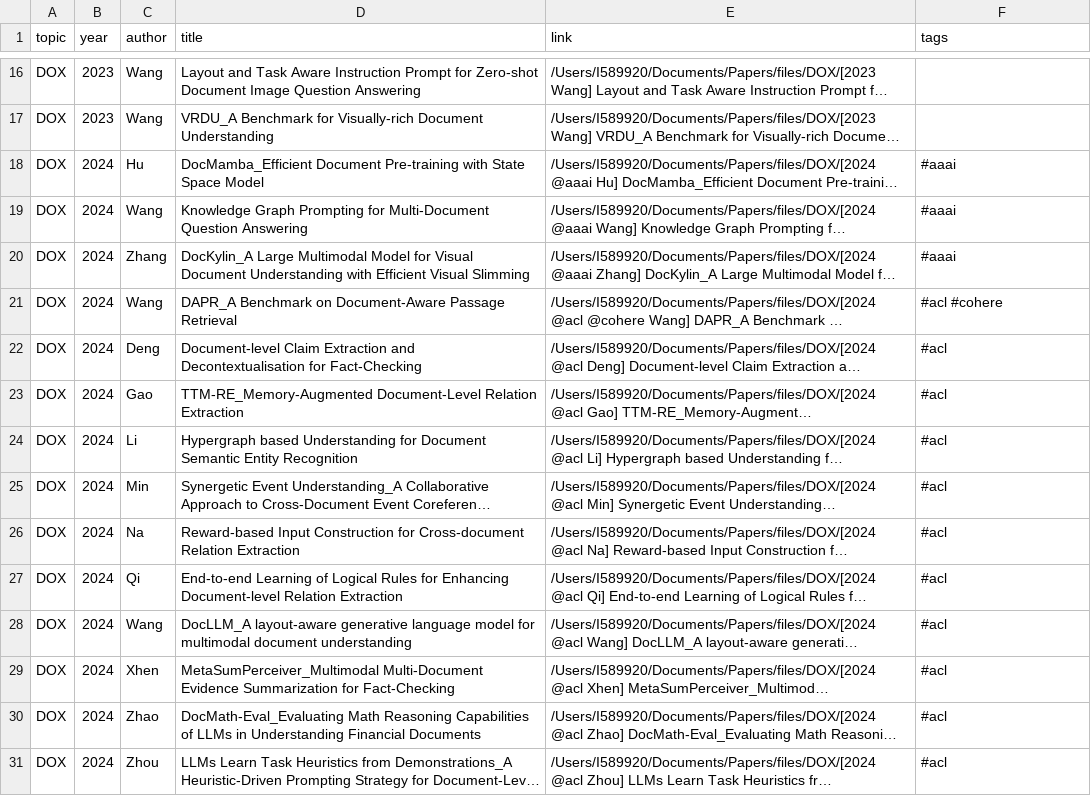
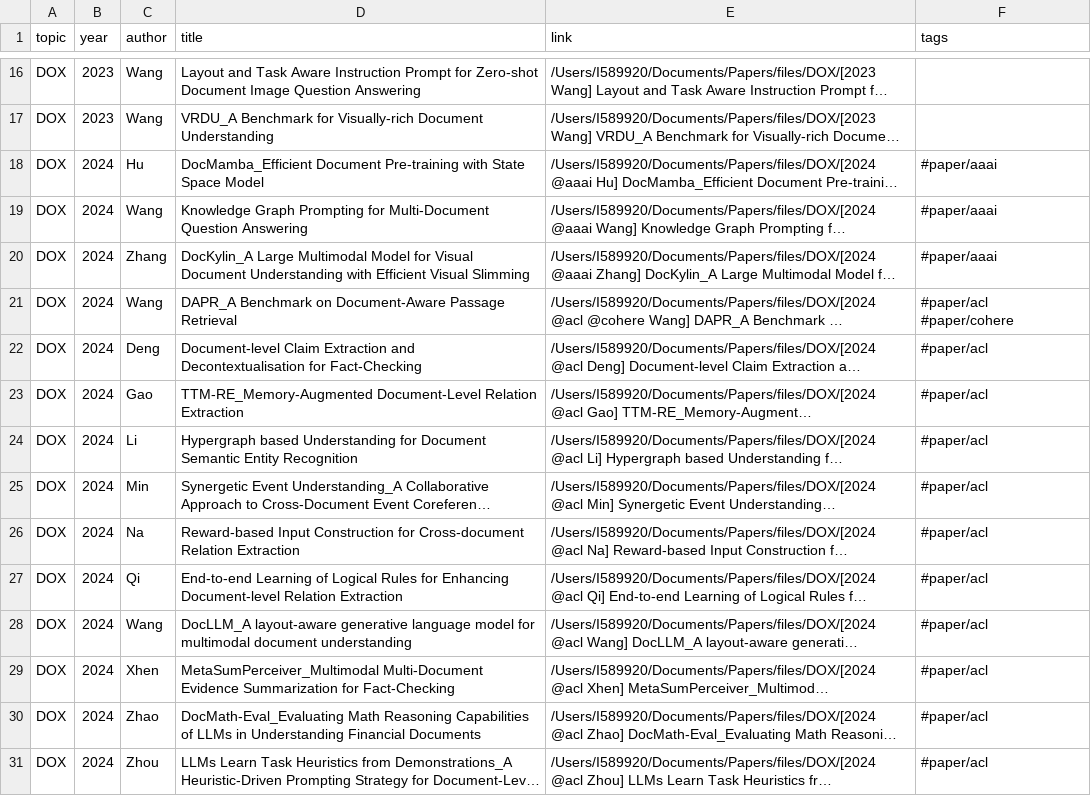
Before and after one commit to Gwanbou/Papers, a CSV file: automation/database.csv, drawn as a sheet; only a part is shown, gaps mark what is left out; long unchanged cells end in …; the diff covers the shown part only; the diff names each change by its address in the sheet, - before the commit and + after, or states it on an @@ line.

Commit message:
update papers

```diff
--- a/automation/database.csv
+++ b/automation/database.csv
-F18:F20 (tags): #aaai
+F18:F20 (tags): #paper/aaai
-F21 (tags): #acl #cohere
+F21 (tags): #paper/acl #paper/cohere
-F22:F31 (tags): #acl
+F22:F31 (tags): #paper/acl
```
Also changed, not shown: 156 edited cells elsewhere in this file, 2 other files.
